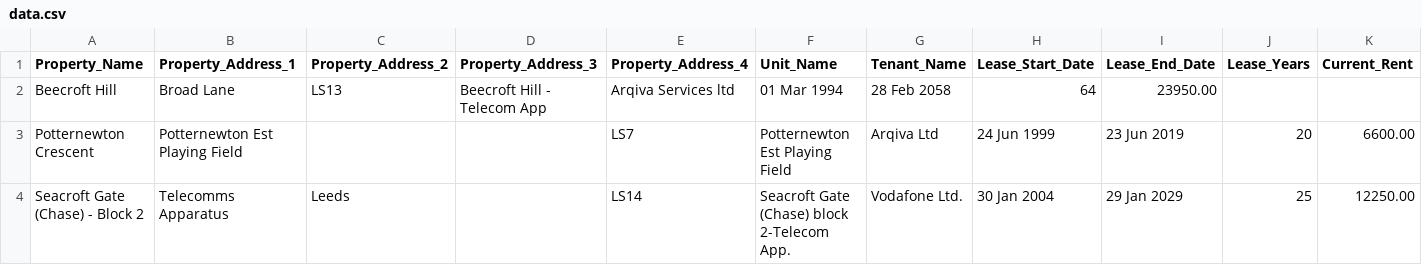
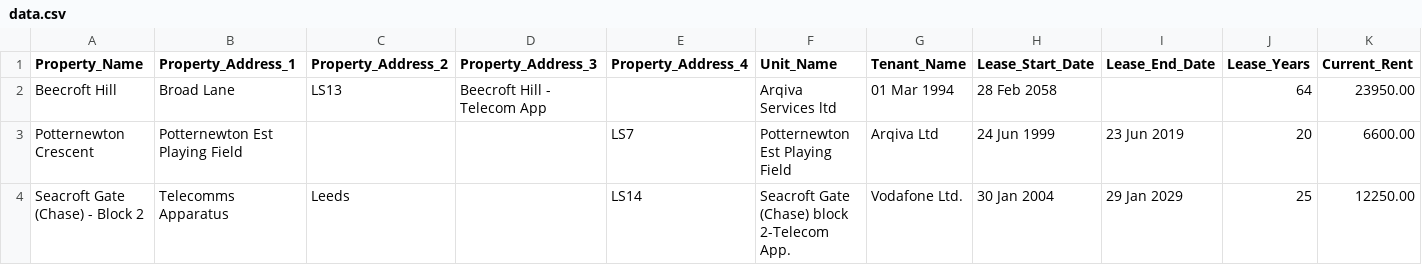
Before and after one commit to carlosalvarez91/flask-exercise, a CSV file: data.csv, drawn as a sheet; only a part is shown.

```diff
--- a/data.csv
+++ b/data.csv
@@ -1,3 +1,3 @@
 Property_Name,Property_Address_1,Property_Address_2,Property_Address_3,Property_Address_4,Unit_Name,Tenant_Name,Lease_Start_Date,Lease_End_Date,Lease_Years,Current_Rent
-Beecroft Hill,Broad Lane,LS13,Beecroft Hill - Telecom App,Arqiva Services ltd,01 Mar 1994,28 Feb 2058,64,23950.00
+Beecroft Hill,Broad Lane,LS13,Beecroft Hill - Telecom App, ,Arqiva Services ltd,01 Mar 1994,28 Feb 2058, ,64,23950.00
 Potternewton Crescent,Potternewton Est Playing Field,,,LS7,Potternewton Est Playing Field,Arqiva Ltd,24 Jun 1999,23 Jun 2019,20,6600.00
```
Also changed, not shown: 2 other files.
